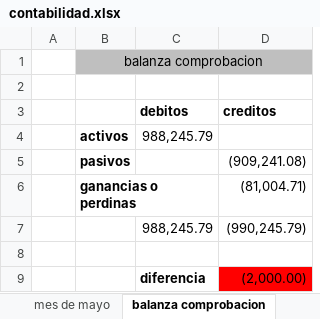
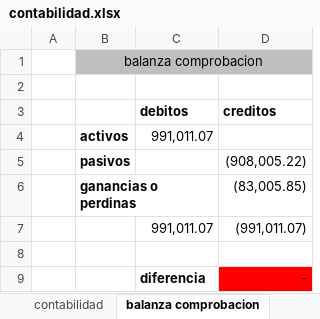
Before and after one commit to Adelson-org/utilitario, an Excel workbook: Contabilidad/contabilidad.xlsx, sheet balanza comprobacion, drawn as a sheet; values as stored, in another font and other column widths than the file's, no borders; removed rows and columns are numbered as before the commit, all else as after; the diff names each change by its address in the sheet, - before the commit and + after, or states it on an @@ line.

```diff
--- a/Contabilidad/contabilidad.xlsx (sheet balanza comprobacion)
+++ b/Contabilidad/contabilidad.xlsx (sheet balanza comprobacion)
-C4 (debitos): 988,245.79
+C4 (debitos): 991,011.07
-D5 (creditos): (909,241.08)
+D5 (creditos): (908,005.22)
-D6 (creditos): (81,004.71)
+D6 (creditos): (83,005.85)
-row 7:  |  | 988,245.79 | (990,245.79)
+row 7:  |  | 991,011.07 | (991,011.07)
-D9 (creditos): (2,000.00)
+D9 (creditos): -
```
Also changed, not shown: sheet contabilidad, other sheet tabs.
